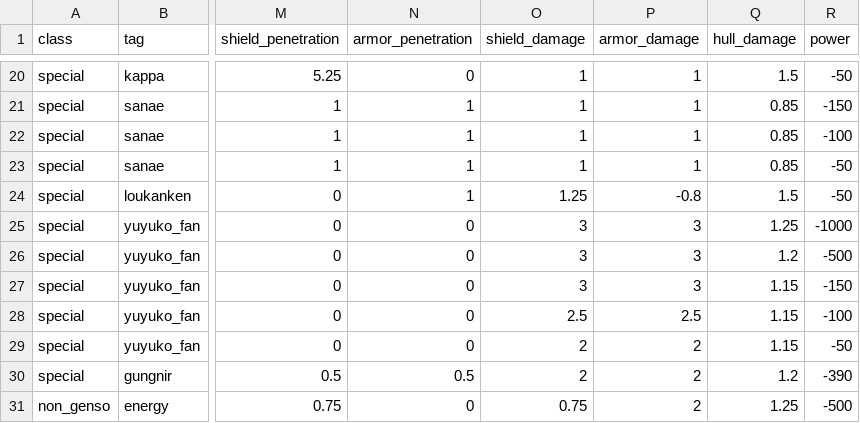
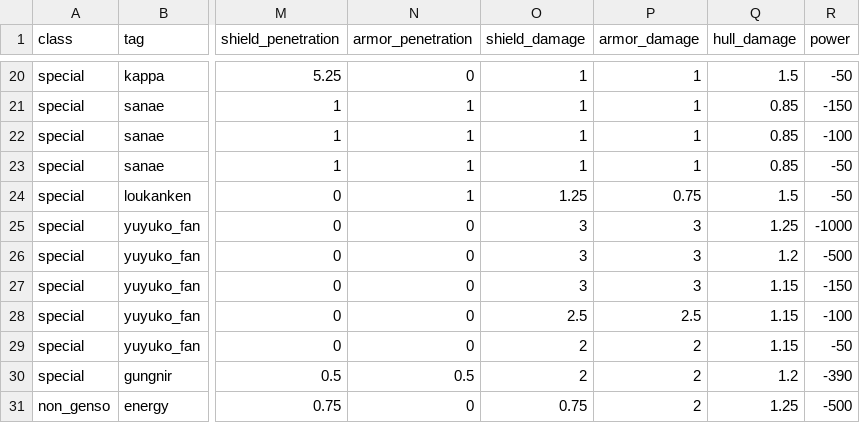
Before and after one commit to touhou-gulaxy/touhou4, a CSV file: utils/components_attributes.csv, drawn as a sheet; only a part is shown, gaps mark what is left out; the diff names each change by its address in the sheet, - before the commit and + after, or states it on an @@ line.

```diff
--- a/utils/components_attributes.csv
+++ b/utils/components_attributes.csv
-P24 (armor_damage): -0.8
+P24 (armor_damage): 0.75
```
Also changed, not shown: 21 other files.
